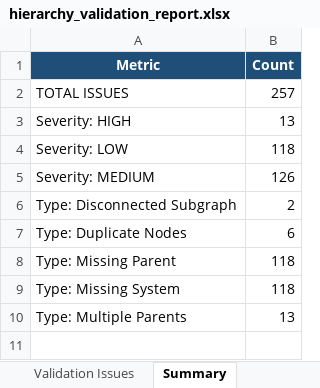
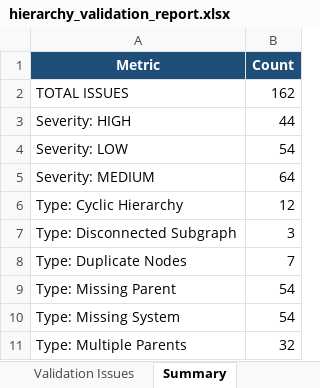
Before and after one commit to Prakash9019/Engineering-Drawing-detection, an Excel workbook: output/hierarchy_validation_report.xlsx, sheet Summary, drawn as a sheet; values as stored, in another font and other column widths than the file's, no borders; addresses are those after the commit; the diff names each change by its address in the sheet, - before the commit and + after, or states it on an @@ line.

```diff
--- a/output/hierarchy_validation_report.xlsx (sheet Summary)
+++ b/output/hierarchy_validation_report.xlsx (sheet Summary)
-B2 (Count): 257
+B2 (Count): 162
-B3 (Count): 13
+B3 (Count): 44
-B4 (Count): 118
+B4 (Count): 54
-B5 (Count): 126
+B5 (Count): 64
+row 6: Type: Cyclic Hierarchy | 12
-B7 (Count): 2
+B7 (Count): 3
-B8 (Count): 6
+B8 (Count): 7
-B9:B10 (Count): 118
+B9:B10 (Count): 54
-B11 (Count): 13
+B11 (Count): 32
```
Also changed, not shown: sheet Validation Issues, output/final_hierarchy.xlsx, 38 other files.
